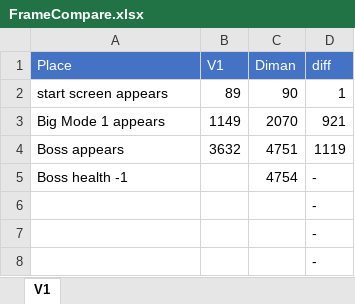
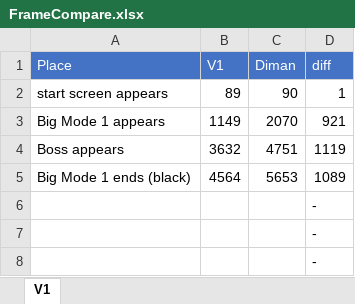
Before and after one commit to adelikat/tas, an Excel workbook: Predator/FrameCompare.xlsx, sheet V1, drawn as a sheet; only a part is shown; values as stored, in another font and other column widths than the file's, no borders; removed rows and columns are numbered as before the commit, all else as after; the diff names each change by its address in the sheet, - before the commit and + after, or states it on an @@ line.

Commit message:
predator - progress

```diff
--- a/Predator/FrameCompare.xlsx (sheet V1)
+++ b/Predator/FrameCompare.xlsx (sheet V1)
-row 5: Boss health -1 |  | 4754 | -
+row 5: Big Mode 1 ends (black) | 4564 | 5653 | 1089
```
Also changed, not shown: 1 other file.
